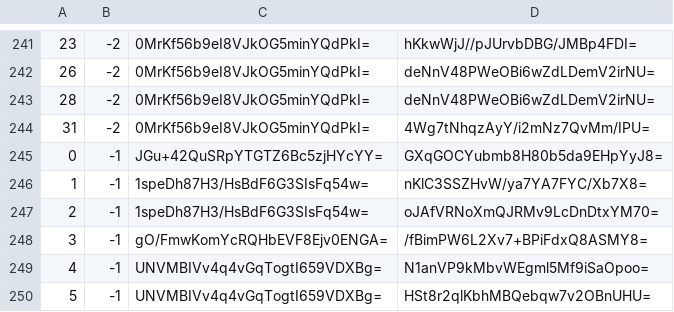
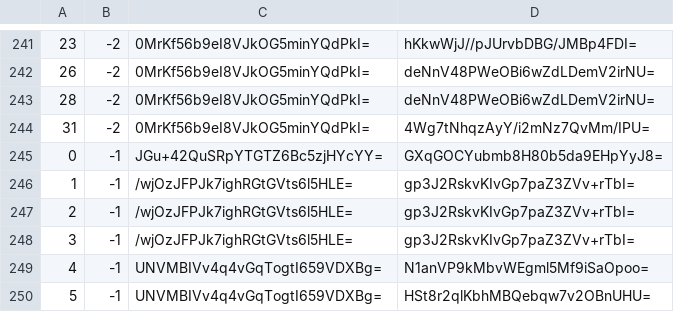
Before and after one commit to mochimochiomochi/mochicraftmap2, a CSV file: overworld/tiles/zoom.-1/metadata/k.0.-1.csv, drawn as a sheet; only a part is shown, gaps mark what is left out.

```diff
--- a/overworld/tiles/zoom.-1/metadata/k.0.-1.csv
+++ b/overworld/tiles/zoom.-1/metadata/k.0.-1.csv
@@ -245,5 +245,5 @@
 0,-1,JGu+42QuSRpYTGTZ6Bc5zjHYcYY=,GXqGOCYubmb8H80b5da9EHpYyJ8=
-1,-1,1speDh87H3/HsBdF6G3SIsFq54w=,nKlC3SSZHvW/ya7YA7FYC/Xb7X8=
-2,-1,1speDh87H3/HsBdF6G3SIsFq54w=,oJAfVRNoXmQJRMv9LcDnDtxYM70=
-3,-1,gO/FmwKomYcRQHbEVF8Ejv0ENGA=,/fBimPW6L2Xv7+BPiFdxQ8ASMY8=
+1,-1,/wjOzJFPJk7ighRGtGVts6l5HLE=,gp3J2RskvKIvGp7paZ3ZVv+rTbI=
+2,-1,/wjOzJFPJk7ighRGtGVts6l5HLE=,gp3J2RskvKIvGp7paZ3ZVv+rTbI=
+3,-1,/wjOzJFPJk7ighRGtGVts6l5HLE=,gp3J2RskvKIvGp7paZ3ZVv+rTbI=
 4,-1,UNVMBIVv4q4vGqTogtI659VDXBg=,N1anVP9kMbvWEgml5Mf9iSaOpoo=
```
Also changed, not shown: overworld/tiles/zoom.-1/metadata/k.0.0.csv, overworld/tiles/zoom.-1/metadata/k.1.1.csv, 33 other files.
